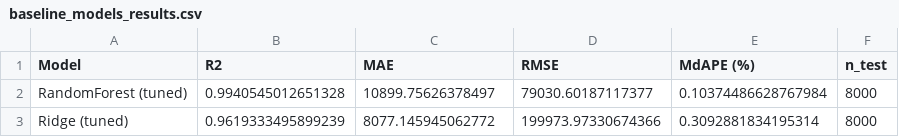
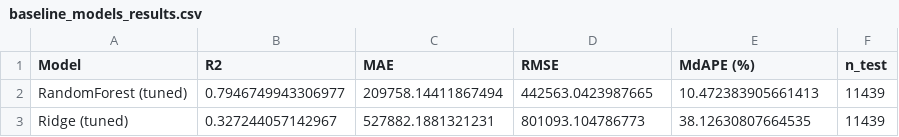
Before and after one commit to stephaniepatriciaans/Home_Price_Predictions, a CSV file: models/baseline_models_results.csv, drawn as a sheet.

```diff
--- a/models/baseline_models_results.csv
+++ b/models/baseline_models_results.csv
@@ -1,3 +1,3 @@
 Model,R2,MAE,RMSE,MdAPE (%),n_test
-RandomForest (tuned),0.9940545012651328,10899.75626378497,79030.60187117377,0.10374486628767984,8000
-Ridge (tuned),0.9619333495899239,8077.145945062772,199973.97330674366,0.3092881834195314,8000
+RandomForest (tuned),0.7946749943306977,209758.14411867494,442563.0423987665,10.472383905661413,11439
+Ridge (tuned),0.327244057142967,527882.1881321231,801093.104786773,38.12630807664535,11439
```
Also changed, not shown: 10 other files.
